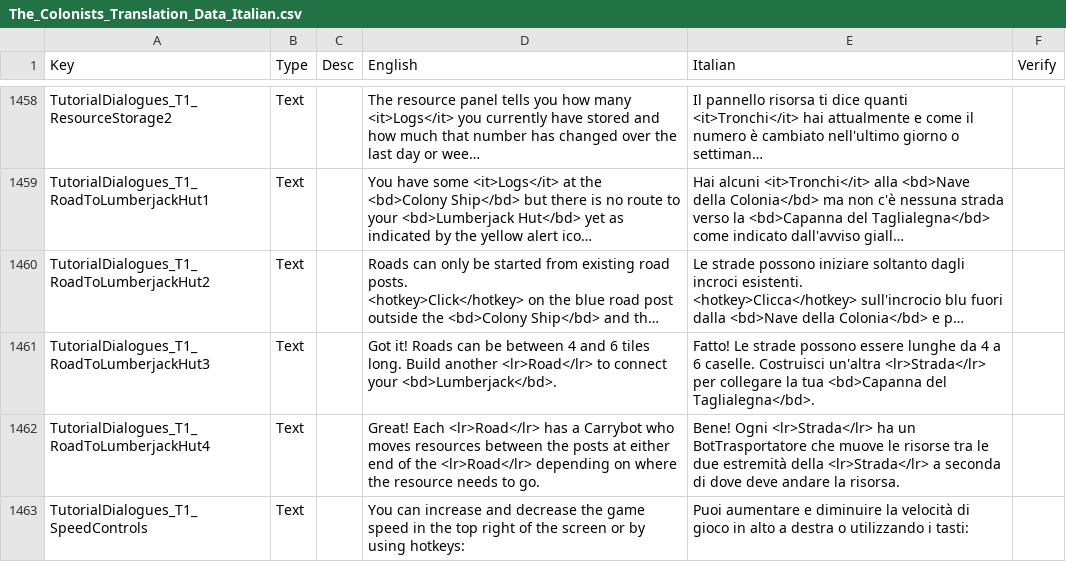
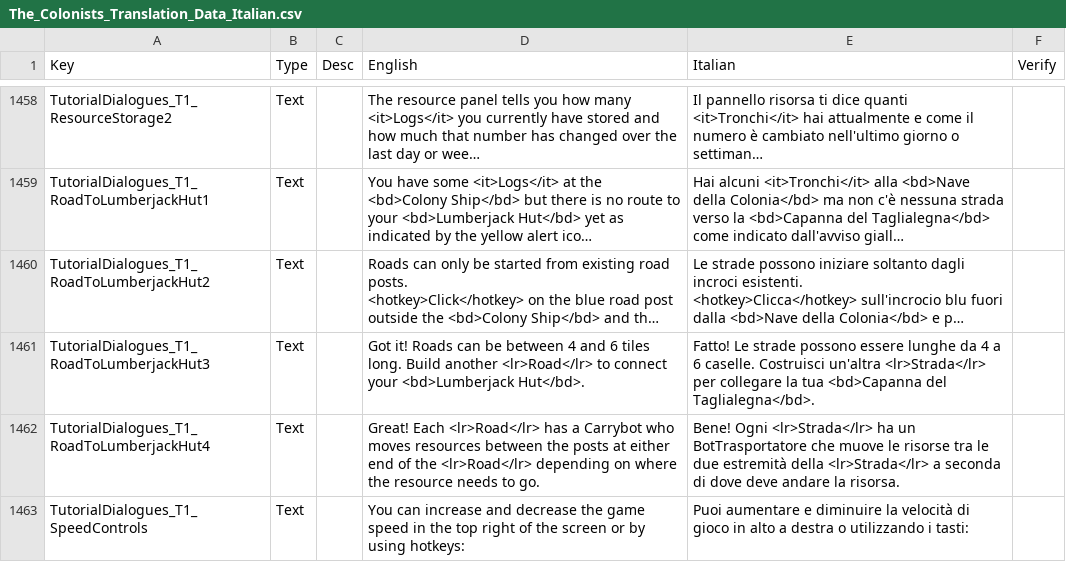
Before and after one commit to ScrappyCocco/TheColonistsItalian, a CSV file: The_Colonists_Translation_Data_Italian.csv, drawn as a sheet; only a part is shown, gaps mark what is left out; long unchanged cells end in …; the diff covers the shown part only; the diff names each change by its address in the sheet, - before the commit and + after, or states it on an @@ line.

```diff
--- a/The_Colonists_Translation_Data_Italian.csv
+++ b/The_Colonists_Translation_Data_Italian.csv
-D1461 (English): …connect your <bd>Lumberjack</bd>.
+D1461 (English): …connect your <bd>Lumberjack Hut</bd>.
```
Also changed, not shown: 3 added rows and 8 edited cells elsewhere in this file, 1 other file.
